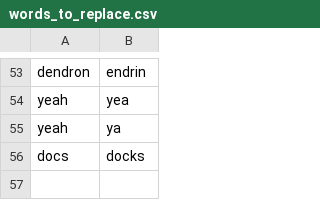
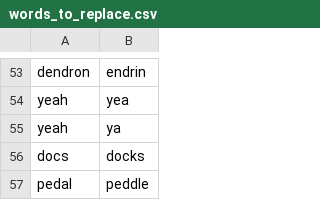
Before and after one commit to C-Loftus/knausj_talon, a CSV file: settings/words_to_replace.csv, drawn as a sheet; only a part is shown, gaps mark what is left out; the diff names each change by its address in the sheet, - before the commit and + after, or states it on an @@ line.

```diff
--- a/settings/words_to_replace.csv
+++ b/settings/words_to_replace.csv
+row 57: pedal | peddle
```
Also changed, not shown: settings/websites.csv, 8 other files.
